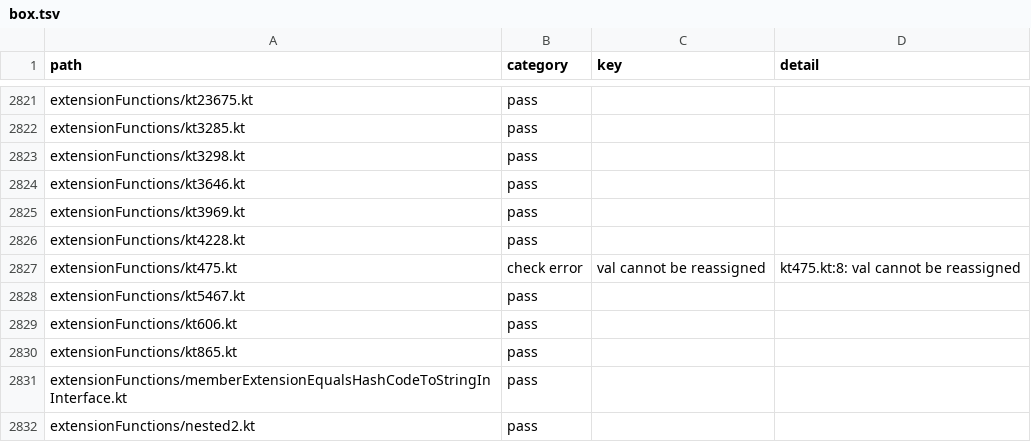
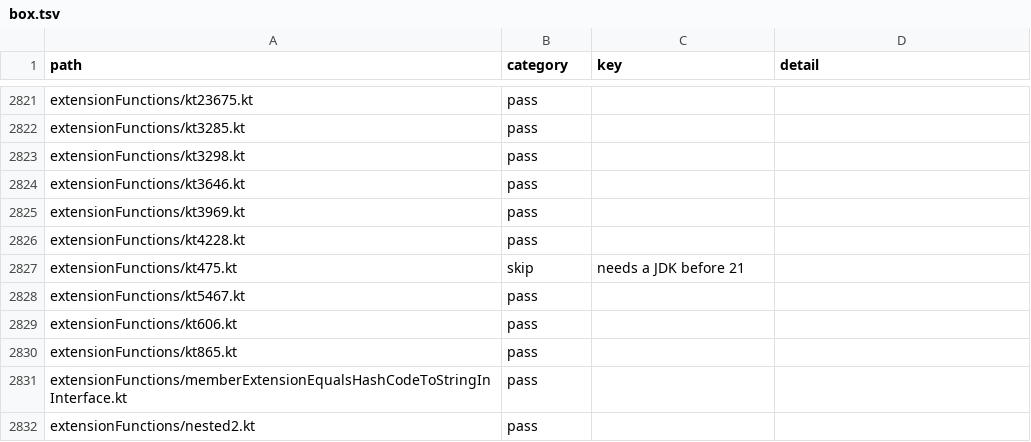
Before and after one commit to barteo/kotlin-compiler-go, a TSV file: bench/results/box.tsv, drawn as a sheet; only a part is shown, gaps mark what is left out.

```diff
--- a/bench/results/box.tsv
+++ b/bench/results/box.tsv
@@ -2826,3 +2826,3 @@ extensionFunctions/kt3969.kt	pass
 extensionFunctions/kt4228.kt	pass		
-extensionFunctions/kt475.kt	check error	val cannot be reassigned	kt475.kt:8: val cannot be reassigned
+extensionFunctions/kt475.kt	skip	needs a JDK before 21	
 extensionFunctions/kt5467.kt	pass		
```
Also changed, not shown: 3 other files.
